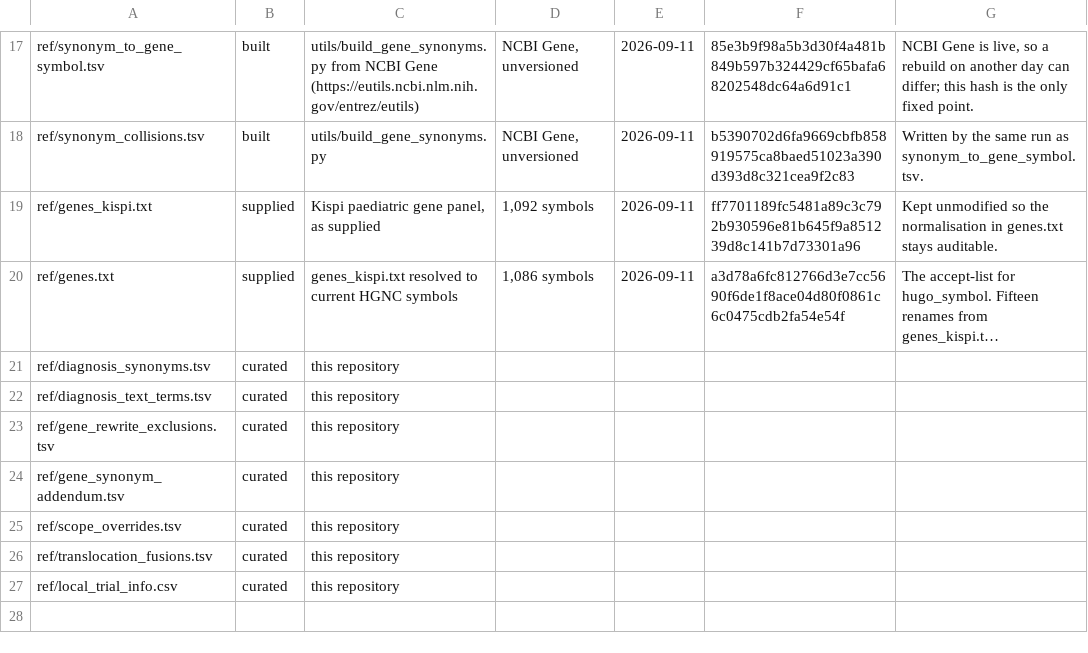
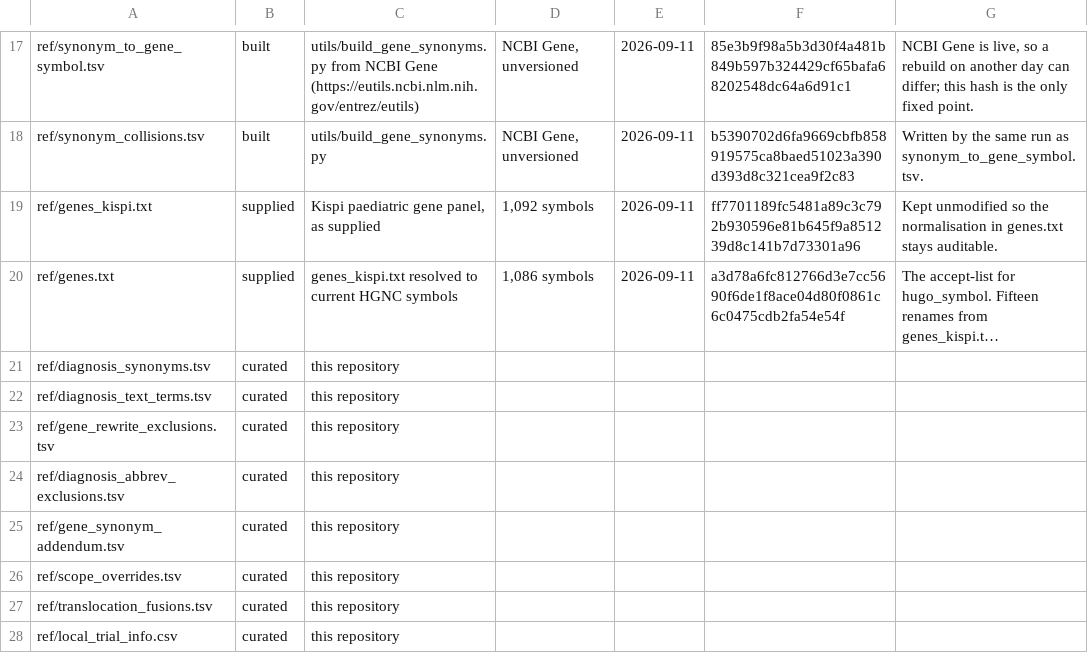
Before and after one commit to lgrob/nct2ctml, a TSV file: ref/SOURCES.tsv, drawn as a sheet; only a part is shown, gaps mark what is left out; long unchanged cells end in …; the diff names each change by its address in the sheet, - before the commit and + after, or states it on an @@ line.

```diff
--- a/ref/SOURCES.tsv
+++ b/ref/SOURCES.tsv
+row 24: ref/diagnosis_abbrev_exclusions.tsv | curated | this repository
```
Also changed, not shown: 22 other files.
